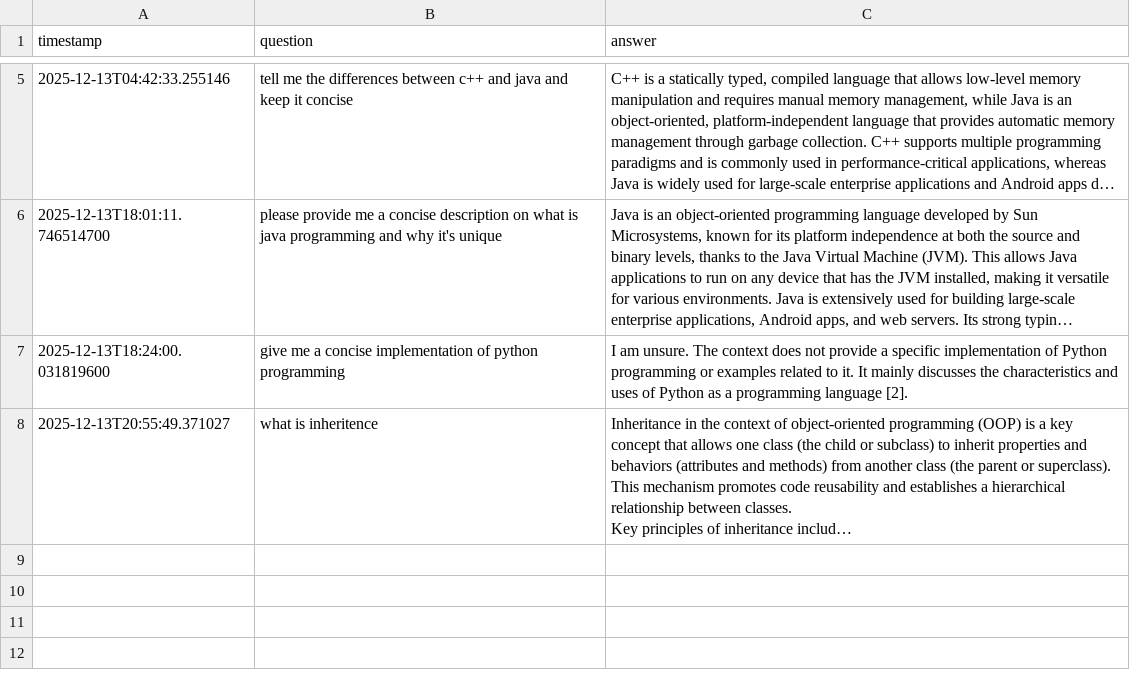
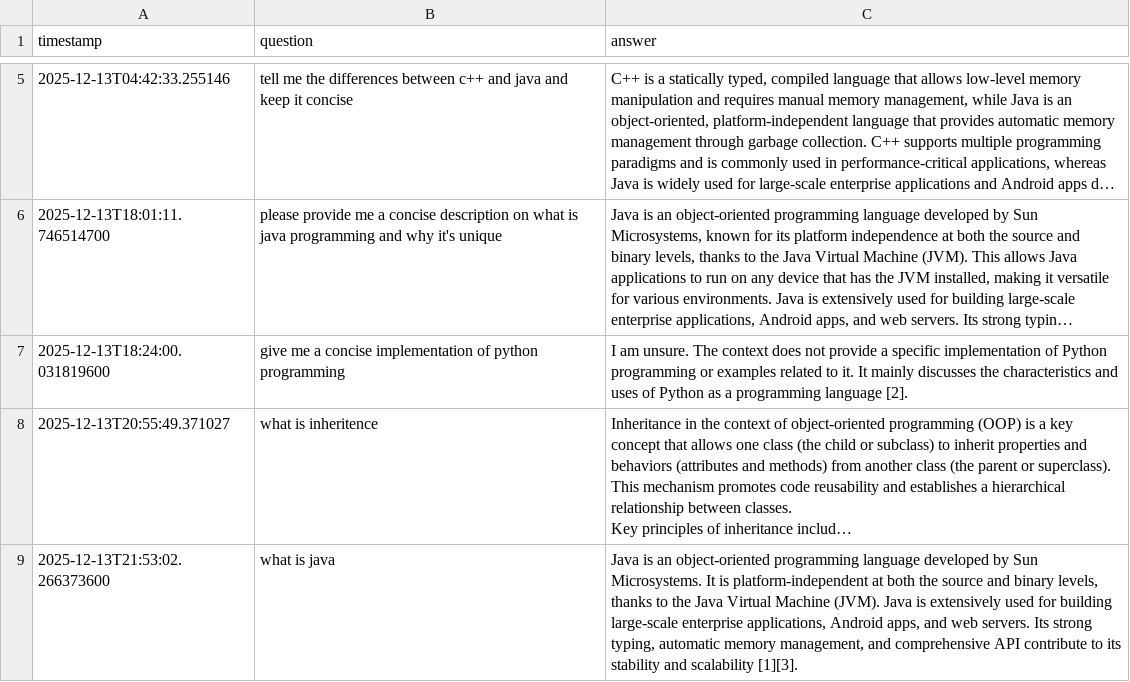
Before and after one commit to riefie-au/JavaLearnBot, a CSV file: .logs/chat_log.csv, drawn as a sheet; only a part is shown, gaps mark what is left out; long unchanged cells end in …; the diff names each change by its address in the sheet, - before the commit and + after, or states it on an @@ line.

```diff
--- a/.logs/chat_log.csv
+++ b/.logs/chat_log.csv
+row 9: 2025-12-13T21:53:02.266373600 | what is java | Java is an object-oriented programming language developed by Sun Microsystems. It is platform-independent at both the source and binary levels, thanks to the Java Virtual Machine (JVM). Java is extensively used for building large-scale enterprise applications, Android apps, and web servers. Its strong typing, automatic memory management, and comprehensive API contribute to its stability and scalability [1][3].
```
Also changed, not shown: 4 other files.
